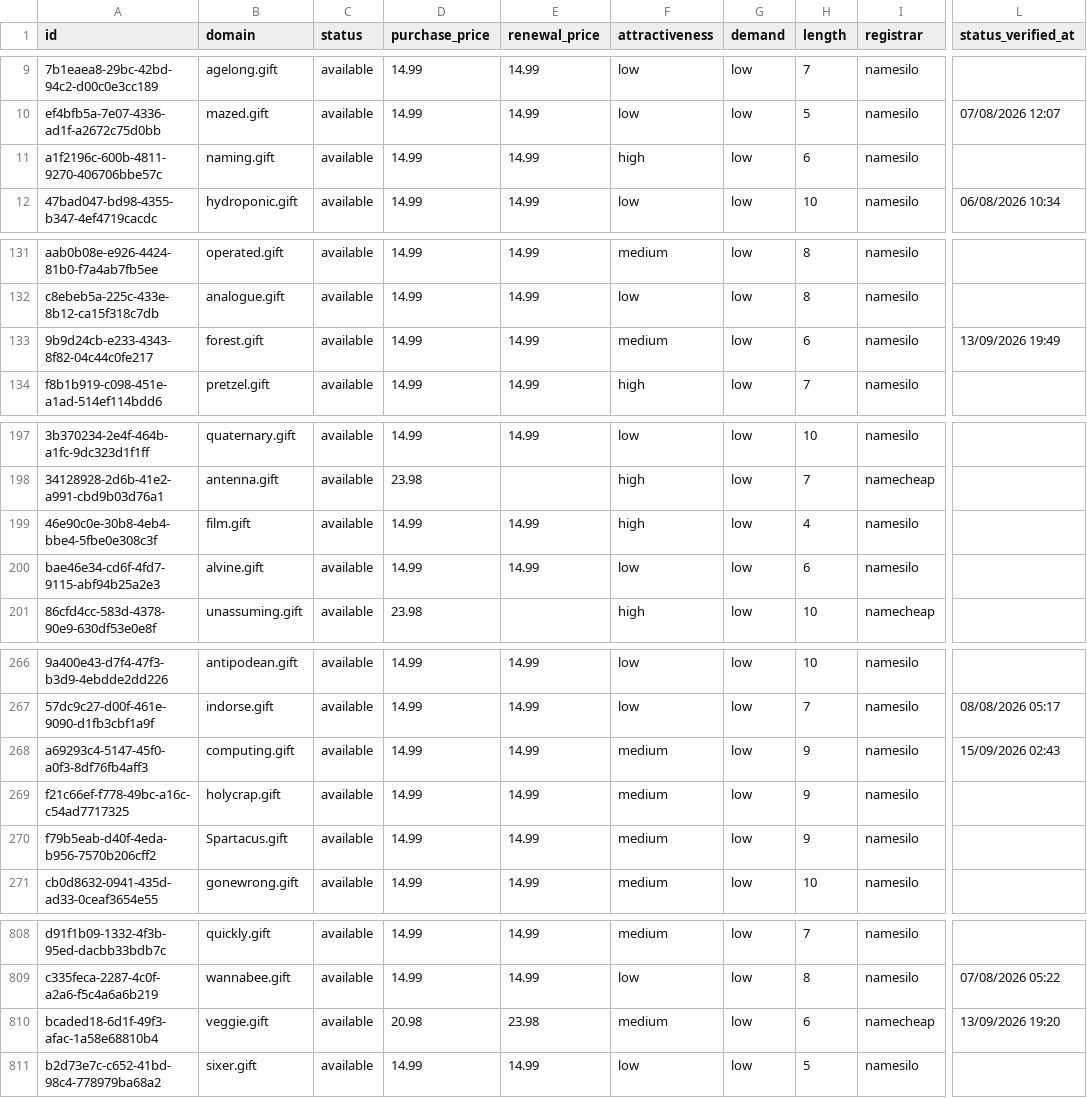
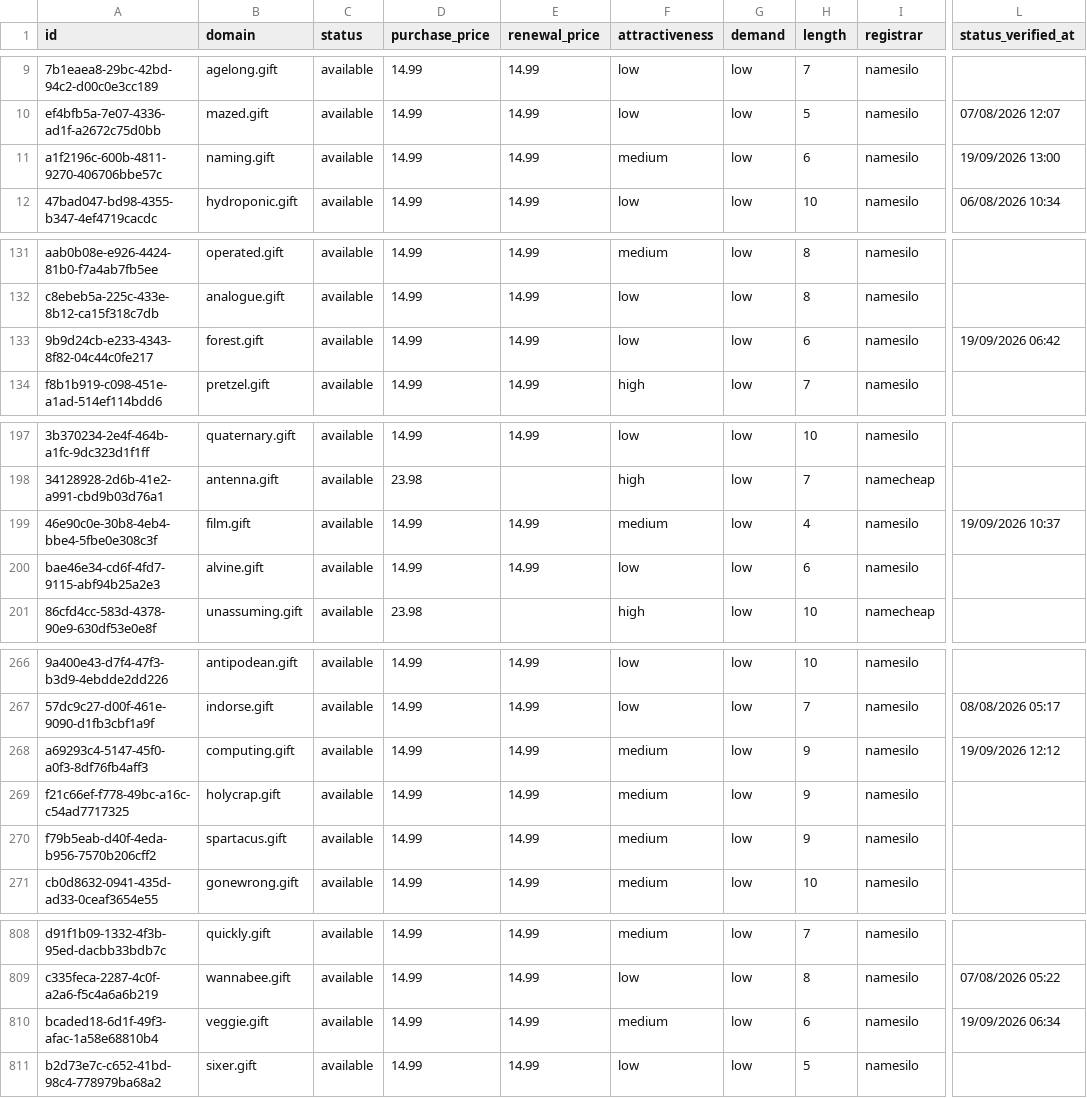
Before and after one commit to UniqueDomains/gift-oneword-domains, a CSV file: gift.csv, drawn as a sheet; only a part is shown, gaps mark what is left out; the diff covers the shown part only; the diff names each change by its address in the sheet, - before the commit and + after, or states it on an @@ line.

Commit message:
Domains update

```diff
--- a/gift.csv
+++ b/gift.csv
-F11 (attractiveness): high
+F11 (attractiveness): medium
-L11 (status_verified_at): (empty)
+L11 (status_verified_at): 19/09/2026 13:00
-F133 (attractiveness): medium
+F133 (attractiveness): low
-L133 (status_verified_at): 13/09/2026 19:49
+L133 (status_verified_at): 19/09/2026 06:42
-F199 (attractiveness): high
+F199 (attractiveness): medium
-L199 (status_verified_at): (empty)
+L199 (status_verified_at): 19/09/2026 10:37
-L268 (status_verified_at): 15/09/2026 02:43
+L268 (status_verified_at): 19/09/2026 12:12
-B270 (domain): Spartacus.gift
+B270 (domain): spartacus.gift
-D810 (purchase_price): 20.98
+D810 (purchase_price): 14.99
-E810 (renewal_price): 23.98
+E810 (renewal_price): 14.99
-I810 (registrar): namecheap
+I810 (registrar): namesilo
-L810 (status_verified_at): 13/09/2026 19:20
+L810 (status_verified_at): 19/09/2026 06:34
```
Also changed, not shown: 62 edited cells elsewhere in this file, 4 other files.
